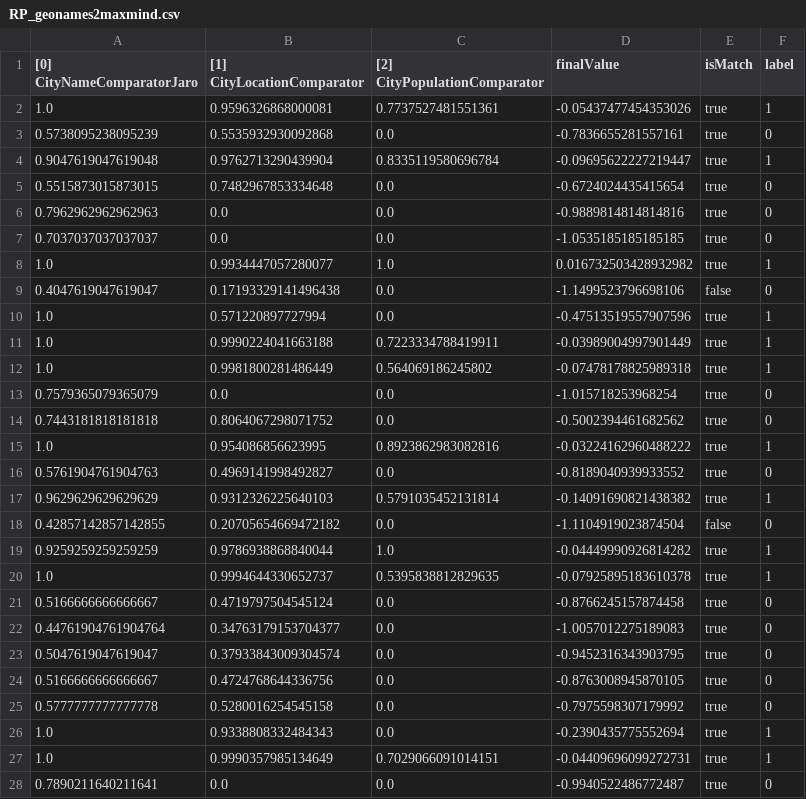
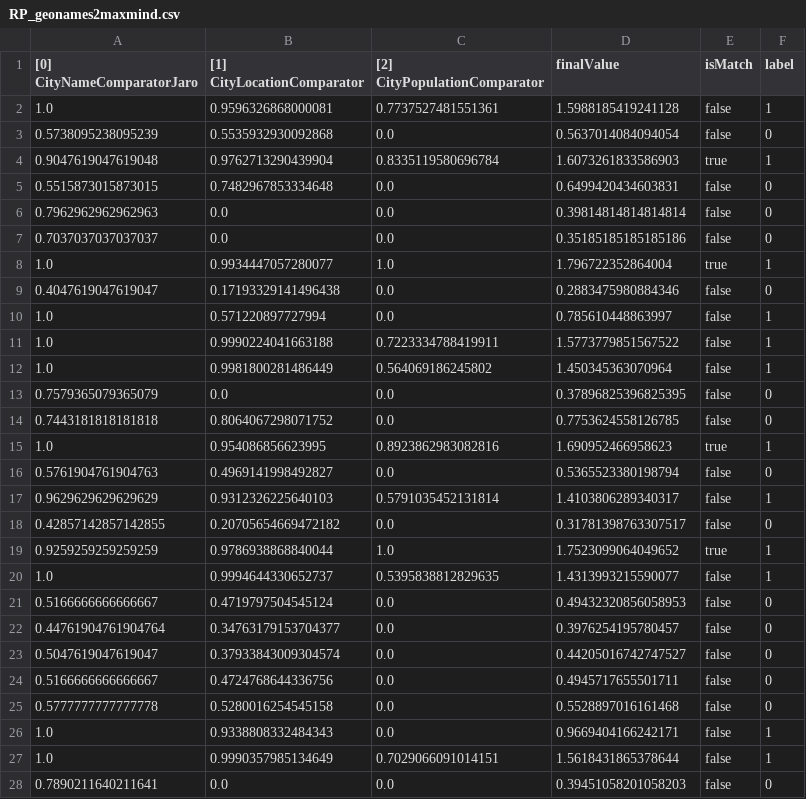
Before and after one commit to jd3v/wdi, a CSV file: usecase/wdiproject/output/optimisation/RP_geonames2maxmind.csv, drawn as a sheet; only a part is shown; the diff covers the shown part only.

Commit message:
change data fusion evaluation rules and naming conventions

```diff
--- a/usecase/wdiproject/output/optimisation/RP_geonames2maxmind.csv
+++ b/usecase/wdiproject/output/optimisation/RP_geonames2maxmind.csv
@@ -1,28 +1,28 @@
 "[0] CityNameComparatorJaro","[1] CityLocationComparator","[2] CityPopulationComparator","finalValue","isMatch","label"
-"1.0","0.9596326868000081","0.7737527481551361","-0.05437477454353026","true","1"
-"0.5738095238095239","0.5535932930092868","0.0","-0.7836655281557161","true","0"
-"0.9047619047619048","0.9762713290439904","0.8335119580696784","-0.09695622227219447","true","1"
-"0.5515873015873015","0.7482967853334648","0.0","-0.6724024435415654","true","0"
-"0.7962962962962963","0.0","0.0","-0.9889814814814816","true","0"
-"0.7037037037037037","0.0","0.0","-1.0535185185185185","true","0"
-"1.0","0.9934447057280077","1.0","0.016732503428932982","true","1"
-"0.4047619047619047","0.17193329141496438","0.0","-1.1499523796698106","false","0"
-"1.0","0.571220897727994","0.0","-0.47513519557907596","true","1"
-"1.0","0.9990224041663188","0.7223334788419911","-0.03989004997901449","true","1"
-"1.0","0.9981800281486449","0.564069186245802","-0.07478178825989318","true","1"
-"0.7579365079365079","0.0","0.0","-1.015718253968254","true","0"
-"0.7443181818181818","0.8064067298071752","0.0","-0.5002394461682562","true","0"
-"1.0","0.954086856623995","0.8923862983082816","-0.03224162960488222","true","1"
-"0.5761904761904763","0.4969141998492827","0.0","-0.8189040939933552","true","0"
-"0.9629629629629629","0.9312326225640103","0.5791035452131814","-0.14091690821438382","true","1"
-"0.42857142857142855","0.20705654669472182","0.0","-1.1104919023874504","false","0"
-"0.9259259259259259","0.9786938868840044","1.0","-0.04449990926814282","true","1"
-"1.0","0.9994644330652737","0.5395838812829635","-0.07925895183610378","true","1"
-"0.5166666666666667","0.4719797504545124","0.0","-0.8766245157874458","true","0"
-"0.44761904761904764","0.34763179153704377","0.0","-1.0057012275189083","true","0"
-"0.5047619047619047","0.37933843009304574","0.0","-0.9452316343903795","true","0"
-"0.5166666666666667","0.4724768644336756","0.0","-0.8763008945870105","true","0"
-"0.5777777777777778","0.5280016254545158","0.0","-0.7975598307179992","true","0"
-"1.0","0.9338808332484343","0.0","-0.2390435775552694","true","1"
-"1.0","0.9990357985134649","0.7029066091014151","-0.04409696099272731","true","1"
-"0.7890211640211641","0.0","0.0","-0.9940522486772487","true","0"
+"1.0","0.9596326868000081","0.7737527481551361","1.5988185419241128","false","1"
+"0.5738095238095239","0.5535932930092868","0.0","0.5637014084094054","false","0"
+"0.9047619047619048","0.9762713290439904","0.8335119580696784","1.6073261833586903","true","1"
+"0.5515873015873015","0.7482967853334648","0.0","0.6499420434603831","false","0"
+"0.7962962962962963","0.0","0.0","0.39814814814814814","false","0"
+"0.7037037037037037","0.0","0.0","0.35185185185185186","false","0"
+"1.0","0.9934447057280077","1.0","1.796722352864004","true","1"
+"0.4047619047619047","0.17193329141496438","0.0","0.2883475980884346","false","0"
+"1.0","0.571220897727994","0.0","0.785610448863997","false","1"
+"1.0","0.9990224041663188","0.7223334788419911","1.5773779851567522","false","1"
+"1.0","0.9981800281486449","0.564069186245802","1.450345363070964","false","1"
+"0.7579365079365079","0.0","0.0","0.37896825396825395","false","0"
+"0.7443181818181818","0.8064067298071752","0.0","0.7753624558126785","false","0"
+"1.0","0.954086856623995","0.8923862983082816","1.690952466958623","true","1"
+"0.5761904761904763","0.4969141998492827","0.0","0.5365523380198794","false","0"
+"0.9629629629629629","0.9312326225640103","0.5791035452131814","1.4103806289340317","false","1"
+"0.42857142857142855","0.20705654669472182","0.0","0.31781398763307517","false","0"
+"0.9259259259259259","0.9786938868840044","1.0","1.7523099064049652","true","1"
+"1.0","0.9994644330652737","0.5395838812829635","1.4313993215590077","false","1"
+"0.5166666666666667","0.4719797504545124","0.0","0.49432320856058953","false","0"
+"0.44761904761904764","0.34763179153704377","0.0","0.3976254195780457","false","0"
+"0.5047619047619047","0.37933843009304574","0.0","0.44205016742747527","false","0"
+"0.5166666666666667","0.4724768644336756","0.0","0.4945717655501711","false","0"
+"0.5777777777777778","0.5280016254545158","0.0","0.5528897016161468","false","0"
+"1.0","0.9338808332484343","0.0","0.9669404166242171","false","1"
+"1.0","0.9990357985134649","0.7029066091014151","1.5618431865378644","false","1"
+"0.7890211640211641","0.0","0.0","0.39451058201058203","false","0"
```
Also changed, not shown: 125 edited cells elsewhere in this file, usecase/wdiproject/output/optimisation/RP_geonames2dbpedia.csv, usecase/wdiproject/output/optimisation/RP_maxmind2dbpedia.csv, 3 other files.
